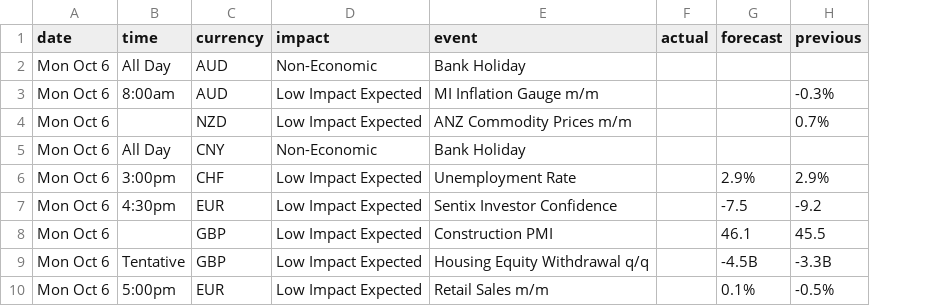
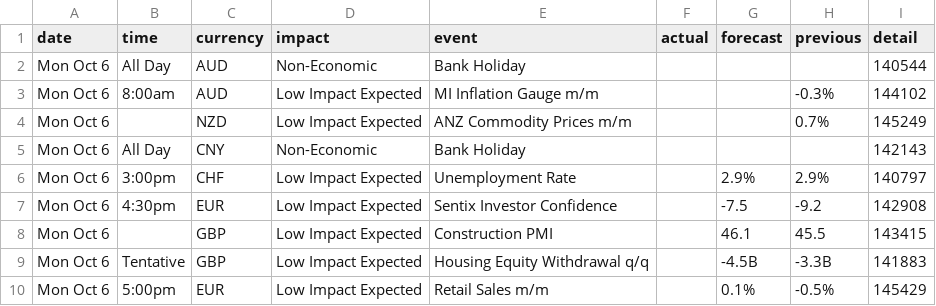
Before and after one commit to tumaponchard16/fx-calendar-scraper, a CSV file: forexfactory_calendar.csv, drawn as a sheet; the diff names each change by its address in the sheet, - before the commit and + after, or states it on an @@ line.

Commit message:
Extract detail id

```diff
--- a/forexfactory_calendar.csv
+++ b/forexfactory_calendar.csv
+column I (detail), rows 2-10: 140544 | 144102 | 145249 | 142143 | 140797 | 142908 | 143415 | 141883 | 145429
```
Also changed, not shown: 2 other files.
